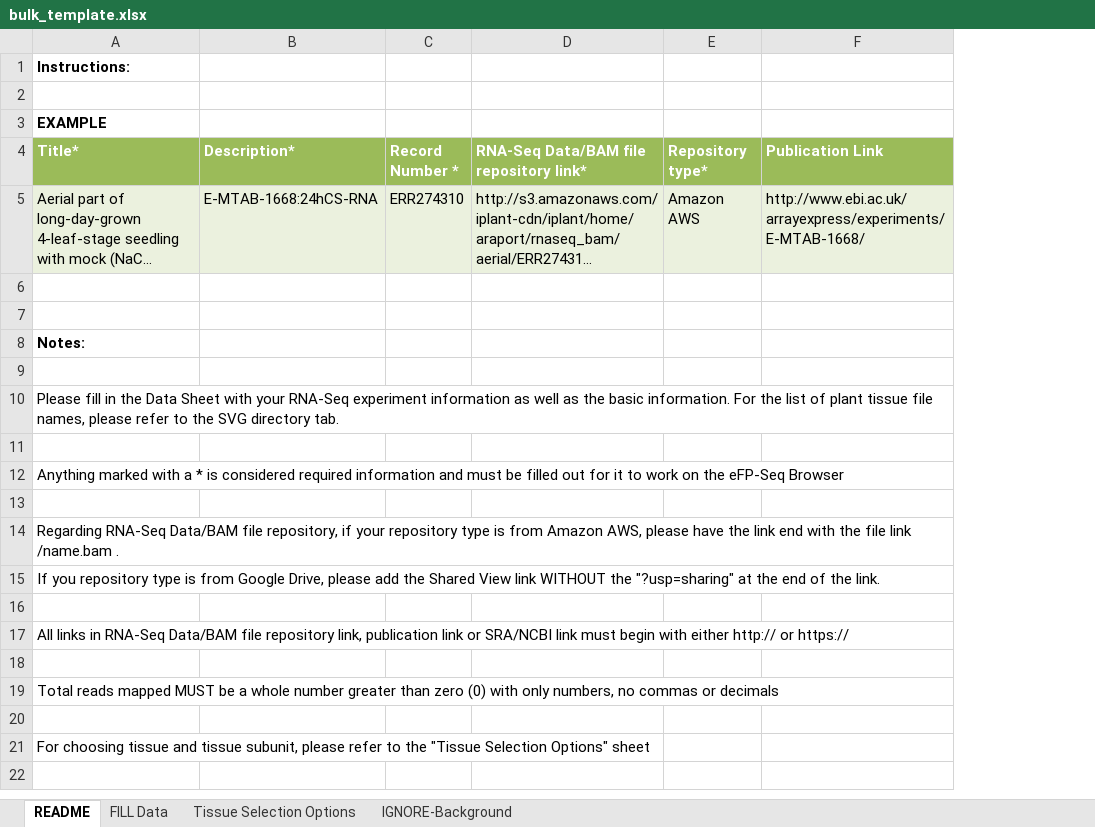
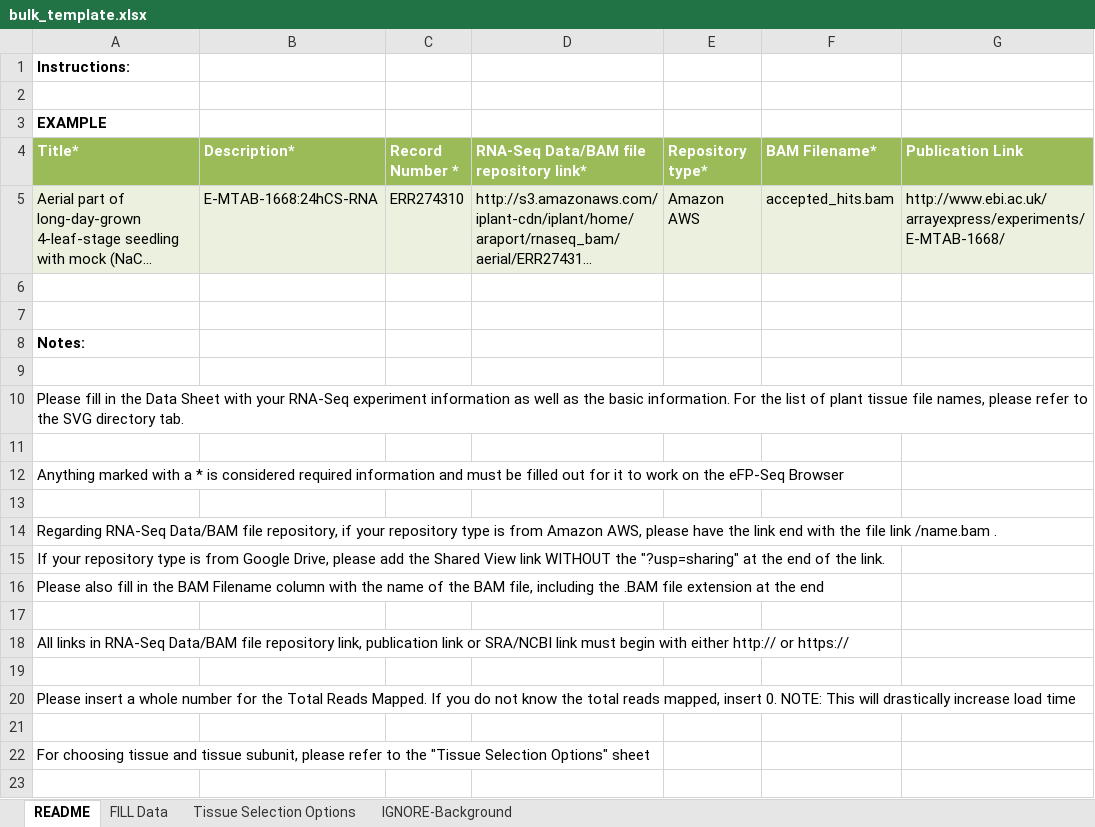
Before and after one commit to BioAnalyticResource/eFP-Seq_Browser, an Excel workbook: cgi-bin/Submission_page/bulk_template.xlsx, sheet README, drawn as a sheet; only a part is shown; long unchanged cells end in …; values as stored, in another font and other column widths than the file's, no borders; addresses are those after the commit; rows hold the shown columns only; the diff names each change by its address in the sheet, - before the commit and + after, or states it on an @@ line.

```diff
--- a/cgi-bin/Submission_page/bulk_template.xlsx (sheet README)
+++ b/cgi-bin/Submission_page/bulk_template.xlsx (sheet README)
+column F (BAM Filename*), row 5: accepted_hits.bam
-A15 (Title*): If you repository type…
+A15 (Title*): If your repository type…
+row 16: Please also fill in the BAM Filename column with the name of the BAM file, including the .BAM file extension at the end
-A20 (Title*): Total reads mapped MUST be a whole number greater than zero (0) with only numbers, no commas or decimals
+A20 (Title*): Please insert a whole number for the Total Reads Mapped. If you do not know the total reads mapped, insert 0. NOTE: This will drastically increase load time
```
Also changed, not shown: sheet Tissue Selection Options, sheet IGNORE-Background, sheet FILL Data, charts or pictures, 7 other files.
